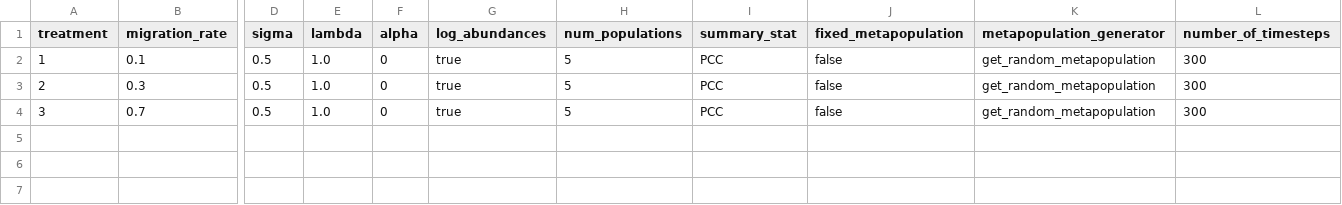
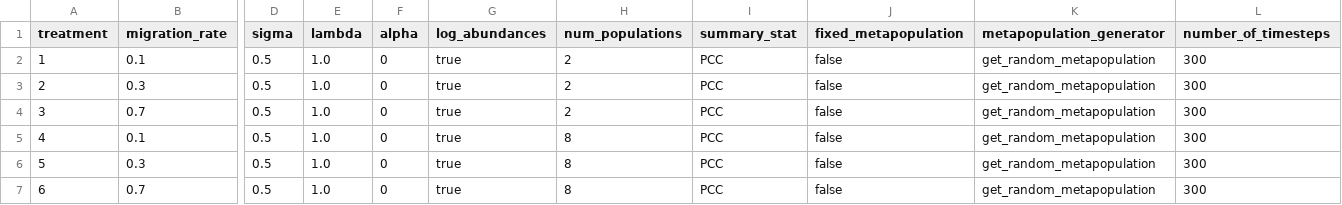
Before and after one commit to gottacatchenall/phase-transitions-in-metapopulation-synchrony, a CSV file: figs/figure2_synchrony_example/output/metadata.csv, drawn as a sheet; only a part is shown, gaps mark what is left out; rows hold the shown columns only; the diff names each change by its address in the sheet, - before the commit and + after, or states it on an @@ line.

```diff
--- a/figs/figure2_synchrony_example/output/metadata.csv
+++ b/figs/figure2_synchrony_example/output/metadata.csv
-H2:H4 (num_populations): 5
+H2:H4 (num_populations): 2
+row 5: 4 | 0.1 | 0.5 | 1.0 | 0 | true | 8 | PCC | false | get_random_metapopulation | 300
+row 6: 5 | 0.3 | 0.5 | 1.0 | 0 | true | 8 | PCC | false | get_random_metapopulation | 300
+row 7: 6 | 0.7 | 0.5 | 1.0 | 0 | true | 8 | PCC | false | get_random_metapopulation | 300
```
Also changed, not shown: 26 other files.
